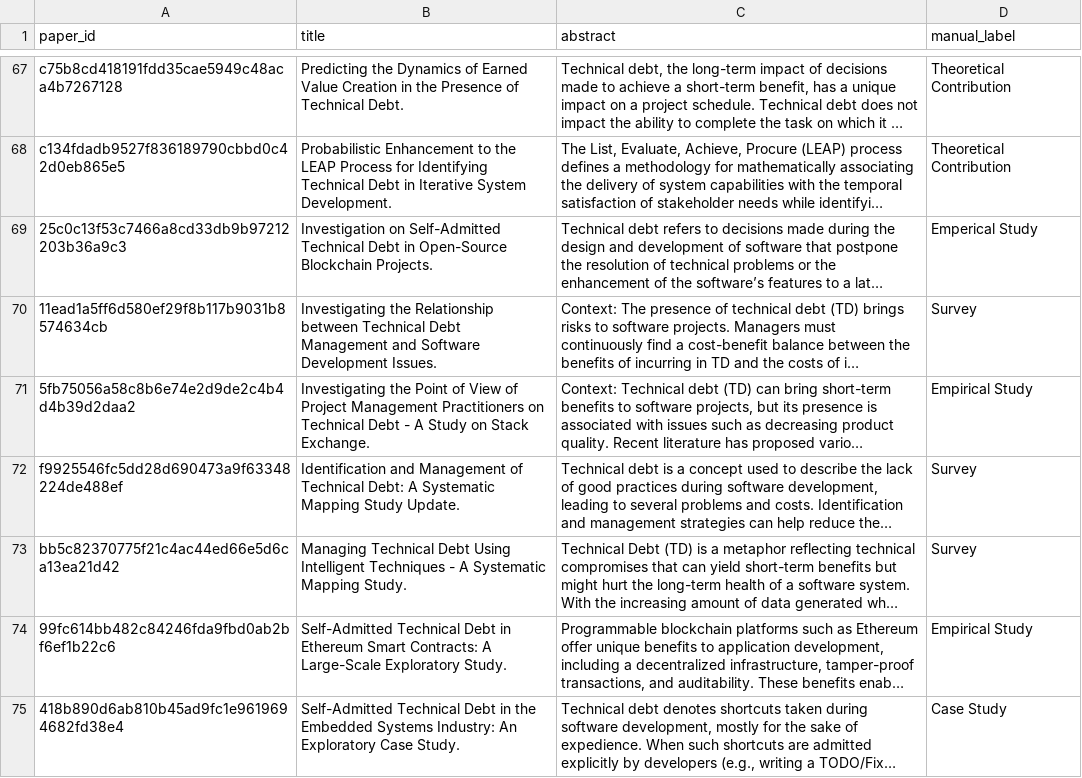
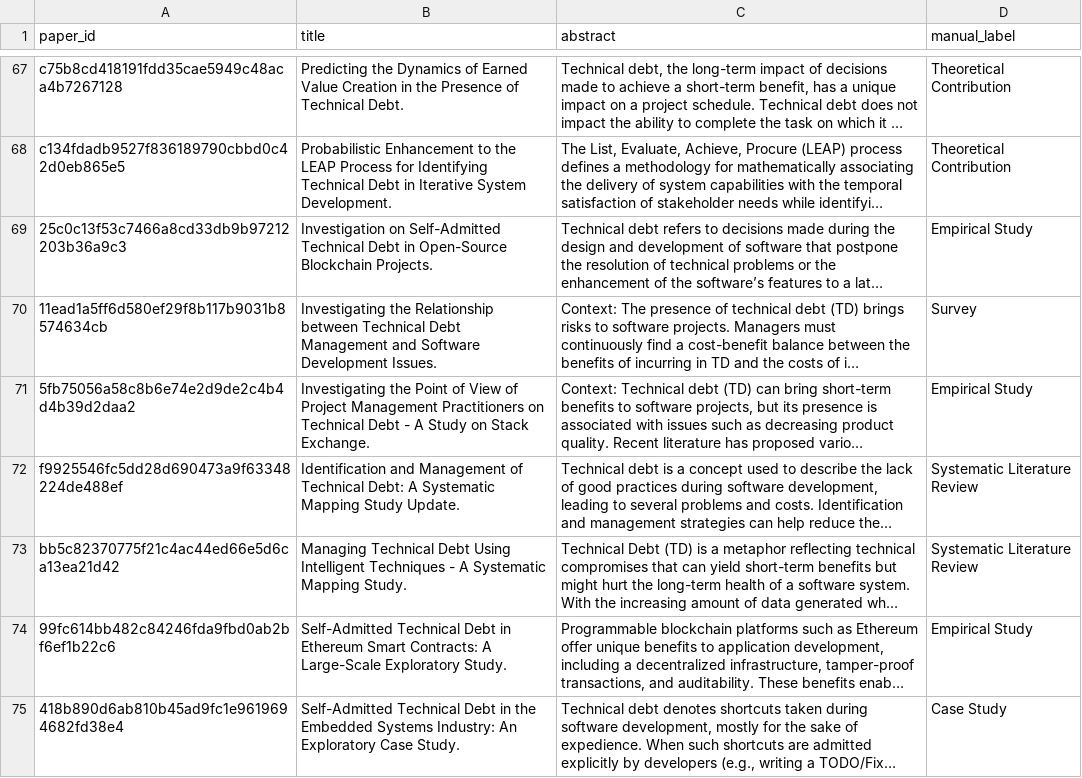
Before and after one commit to allanzhen/se-paper-type-classifier, a CSV file: data/gold/gold_standard_papers.csv, drawn as a sheet; only a part is shown, gaps mark what is left out; long unchanged cells end in …; the diff covers the shown part only; the diff names each change by its address in the sheet, - before the commit and + after, or states it on an @@ line.

```diff
--- a/data/gold/gold_standard_papers.csv
+++ b/data/gold/gold_standard_papers.csv
-D69 (manual_label): Emperical Study
+D69 (manual_label): Empirical Study
-D72:D73 (manual_label): Survey
+D72:D73 (manual_label): Systematic Literature Review
```
Also changed, not shown: 11 edited cells elsewhere in this file, data/processed/corpus_labeled.csv, data/processed/gold_hybrid_eval.csv, 5 other files.
